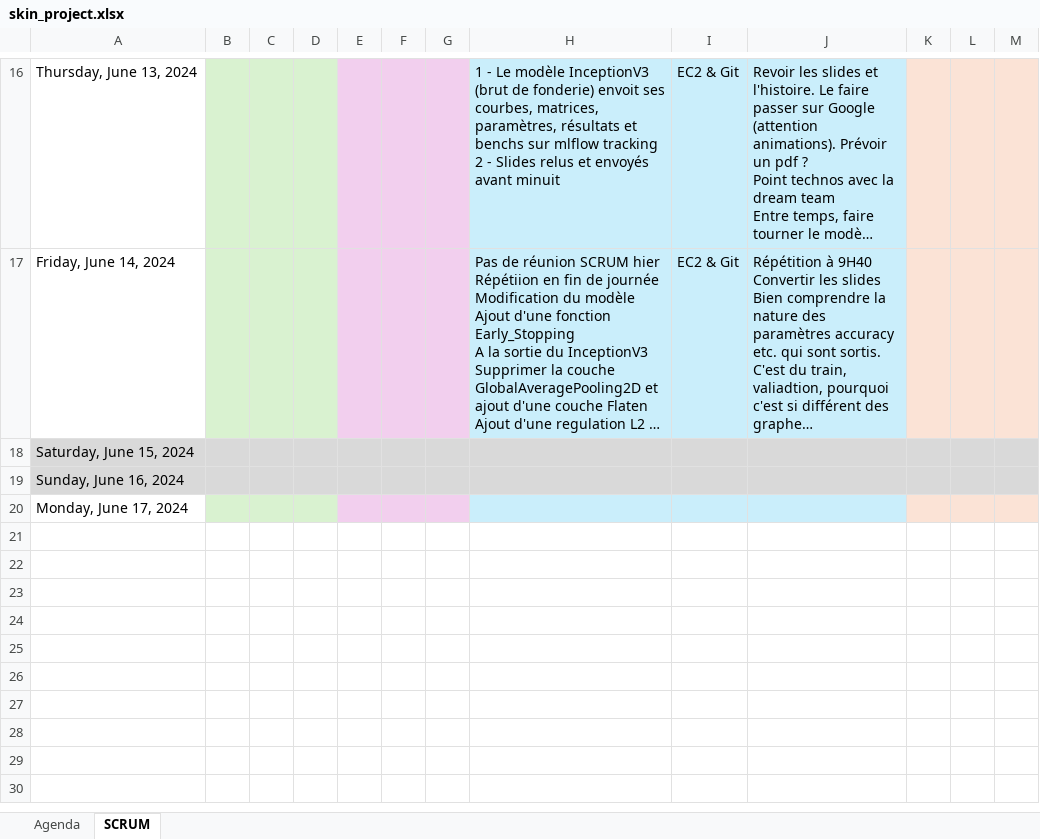
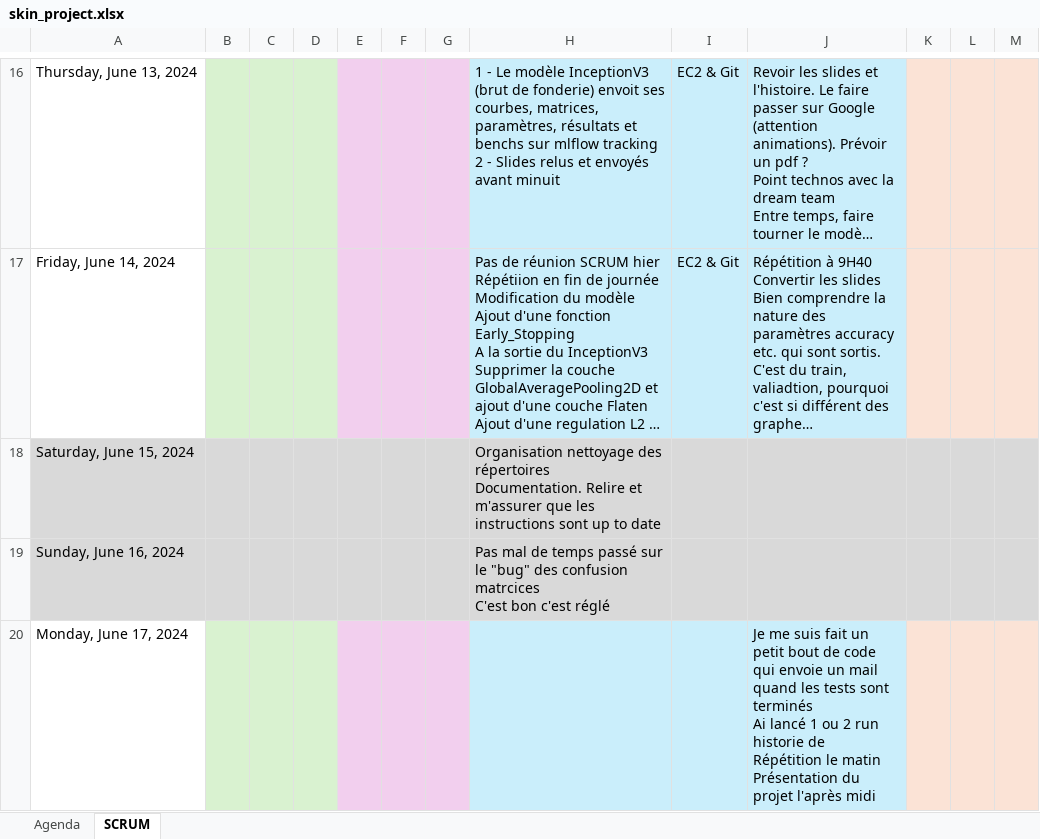
Before and after one commit to dourmiah/skincheck, an Excel workbook: admin/skin_project.xlsx, sheet SCRUM, drawn as a sheet; only a part is shown, gaps mark what is left out; long unchanged cells end in …; values as stored, in another font and other column widths than the file's, no borders; charts and pictures not drawn; ↵ is a line break in a cell; the diff names each change by its address in the sheet, - before the commit and + after, or states it on an @@ line.

```diff
--- a/admin/skin_project.xlsx (sheet SCRUM)
+++ b/admin/skin_project.xlsx (sheet SCRUM)
-H18: (empty)
+H18: Organisation nettoyage des répertoires ↵ Documentation. Relire et m'assurer que les instructions sont up to date
-H19: (empty)
+H19: Pas mal de temps passé sur le "bug" des confusion matrcices ↵ C'est bon c'est réglé
-J20: (empty)
+J20: Je me suis fait un petit bout de code qui envoie un mail quand les tests sont terminés ↵ Ai lancé 1 ou 2 run historie de ↵ Répétition le matin ↵ Présentation du projet l'après midi
```
Also changed, not shown: 3 other files.
